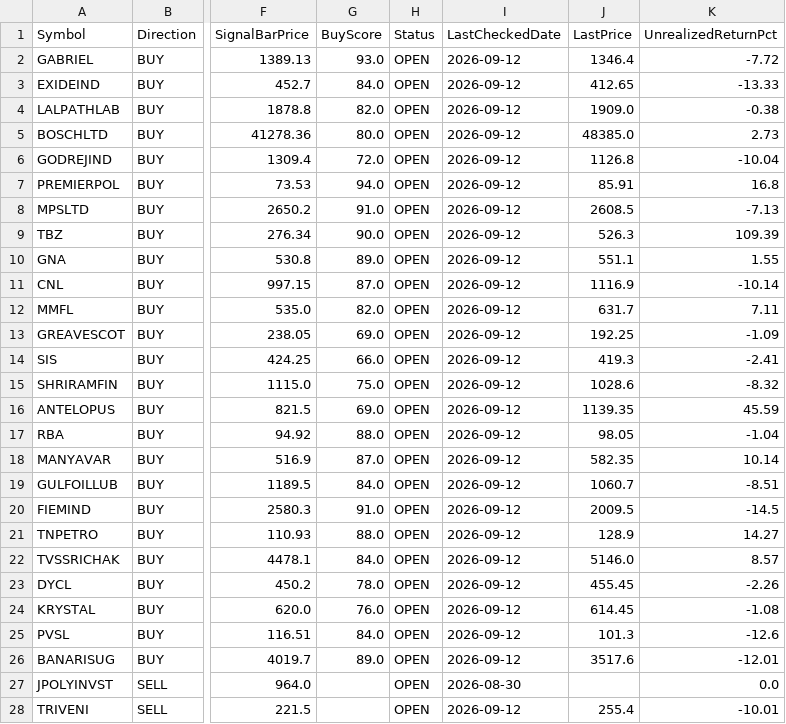
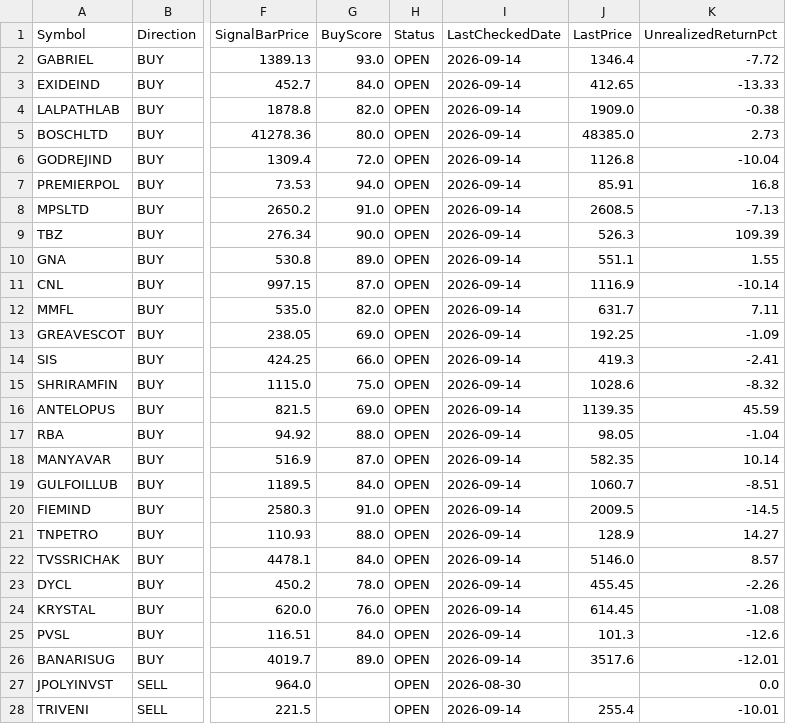
Before and after one commit to umeshkarjinni-ship-it/Stockscan, a CSV file: signals/paper_trades.csv, drawn as a sheet; only a part is shown, gaps mark what is left out; the diff covers the shown part only; the diff names each change by its address in the sheet, - before the commit and + after, or states it on an @@ line.

```diff
--- a/signals/paper_trades.csv
+++ b/signals/paper_trades.csv
-I2:I26 (LastCheckedDate): 2026-09-12
+I2:I26 (LastCheckedDate): 2026-09-14
-I28 (LastCheckedDate): 2026-09-12
+I28 (LastCheckedDate): 2026-09-14
```
Also changed, not shown: 69 edited cells elsewhere in this file, 3 other files.
